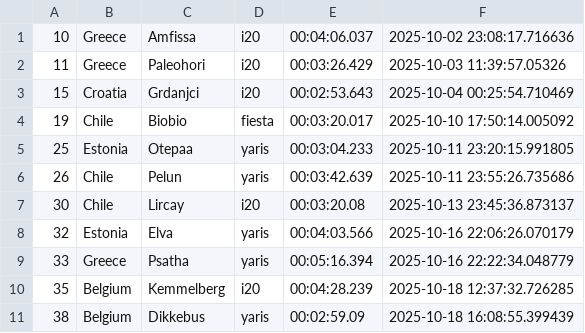
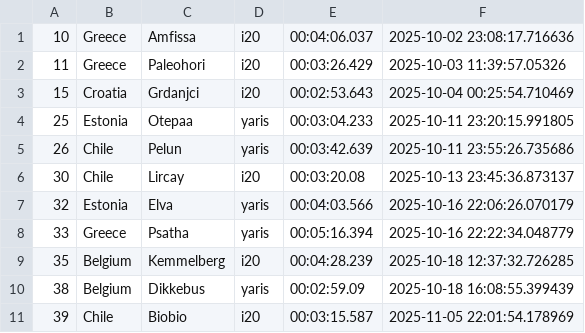
Before and after one commit to Mmathieus/rally-time-tracker, a CSV file: data/Mmathieus/wrc10database/main.csv, drawn as a sheet; removed rows and columns are numbered as before the commit, all else as after; the diff names each change by its address in the sheet, - before the commit and + after, or states it on an @@ line.

```diff
--- a/data/Mmathieus/wrc10database/main.csv
+++ b/data/Mmathieus/wrc10database/main.csv
-row 4: 19 | Chile | Biobio | fiesta | 00:03:20.017 | 2025-10-10 17:50:14.005092
+row 11: 39 | Chile | Biobio | i20 | 00:03:15.587 | 2025-11-05 22:01:54.178969
```
Also changed, not shown: data/Mmathieus/wrc10database/history.csv.
